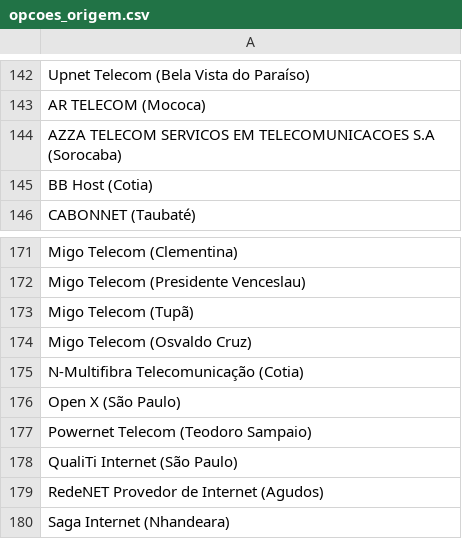
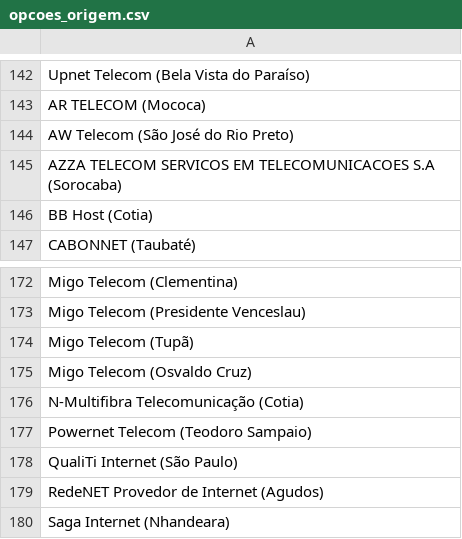
Before and after one commit to tonyfroes/Topicos-Especiais-em-Computacao, a CSV file: opcoes_origem.csv, drawn as a sheet; only a part is shown, gaps mark what is left out.

```diff
--- a/opcoes_origem.csv
+++ b/opcoes_origem.csv
@@ -143,2 +143,3 @@
     AR TELECOM (Mococa)
+    AW Telecom (São José do Rio Preto)
     AZZA TELECOM SERVICOS EM TELECOMUNICACOES S.A (Sorocaba)
@@ -175,3 +176,2 @@
     N-Multifibra Telecomunicação (Cotia)
-    Open X (São Paulo)
     Powernet Telecom (Teodoro Sampaio)
```
Also changed, not shown: 3 other files.
